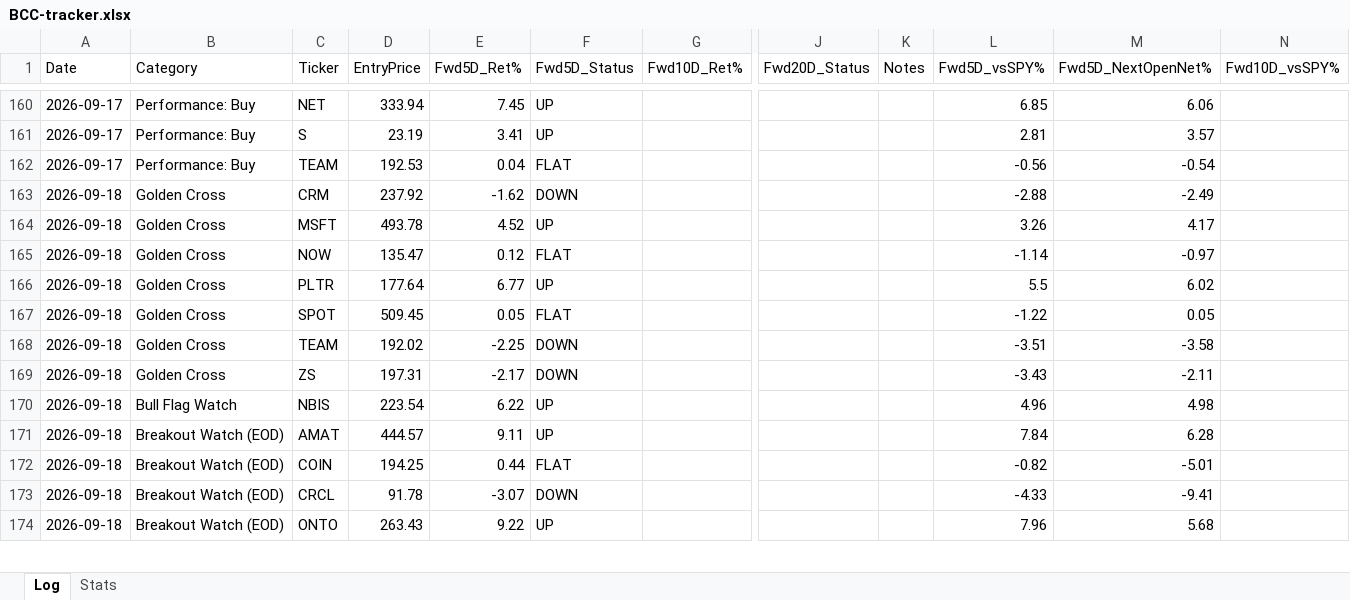
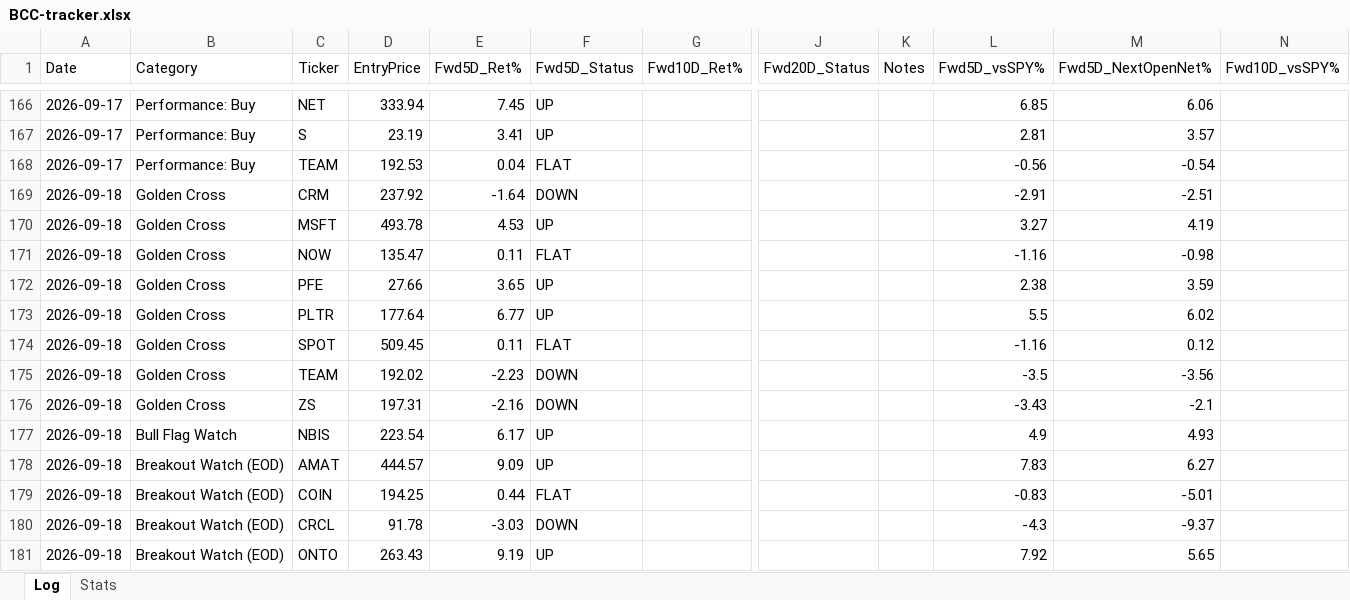
Before and after one commit to Moopheus1/Quant-Records, an Excel workbook: bcc/data/BCC-tracker.xlsx, sheet Log, drawn as a sheet; only a part is shown, gaps mark what is left out; values as stored, in another font and other column widths than the file's, no borders; addresses are those after the commit; rows hold the shown columns only; the diff covers the shown part only; the diff names each change by its address in the sheet, - before the commit and + after, or states it on an @@ line.

```diff
--- a/bcc/data/BCC-tracker.xlsx (sheet Log)
+++ b/bcc/data/BCC-tracker.xlsx (sheet Log)
-E169 (Fwd5D_Ret%): -1.62
+E169 (Fwd5D_Ret%): -1.64
-L169 (Fwd5D_vsSPY%): -2.88
+L169 (Fwd5D_vsSPY%): -2.91
-M169 (Fwd5D_NextOpenNet%): -2.49
+M169 (Fwd5D_NextOpenNet%): -2.51
-E170 (Fwd5D_Ret%): 4.52
+E170 (Fwd5D_Ret%): 4.53
-L170 (Fwd5D_vsSPY%): 3.26
+L170 (Fwd5D_vsSPY%): 3.27
-M170 (Fwd5D_NextOpenNet%): 4.17
+M170 (Fwd5D_NextOpenNet%): 4.19
-E171 (Fwd5D_Ret%): 0.12
+E171 (Fwd5D_Ret%): 0.11
-L171 (Fwd5D_vsSPY%): -1.14
+L171 (Fwd5D_vsSPY%): -1.16
-M171 (Fwd5D_NextOpenNet%): -0.97
+M171 (Fwd5D_NextOpenNet%): -0.98
+row 172: 2026-09-18 | Golden Cross | PFE | 27.66 | 3.65 | UP |  |  |  | 2.38 | 3.59
-E174 (Fwd5D_Ret%): 0.05
+E174 (Fwd5D_Ret%): 0.11
-L174 (Fwd5D_vsSPY%): -1.22
+L174 (Fwd5D_vsSPY%): -1.16
-M174 (Fwd5D_NextOpenNet%): 0.05
+M174 (Fwd5D_NextOpenNet%): 0.12
-E175 (Fwd5D_Ret%): -2.25
+E175 (Fwd5D_Ret%): -2.23
-L175 (Fwd5D_vsSPY%): -3.51
+L175 (Fwd5D_vsSPY%): -3.5
-M175 (Fwd5D_NextOpenNet%): -3.58
+M175 (Fwd5D_NextOpenNet%): -3.56
-E176 (Fwd5D_Ret%): -2.17
+E176 (Fwd5D_Ret%): -2.16
-M176 (Fwd5D_NextOpenNet%): -2.11
+M176 (Fwd5D_NextOpenNet%): -2.1
-E177 (Fwd5D_Ret%): 6.22
+E177 (Fwd5D_Ret%): 6.17
-L177 (Fwd5D_vsSPY%): 4.96
+L177 (Fwd5D_vsSPY%): 4.9
-M177 (Fwd5D_NextOpenNet%): 4.98
+M177 (Fwd5D_NextOpenNet%): 4.93
-E178 (Fwd5D_Ret%): 9.11
+E178 (Fwd5D_Ret%): 9.09
-L178 (Fwd5D_vsSPY%): 7.84
+L178 (Fwd5D_vsSPY%): 7.83
-M178 (Fwd5D_NextOpenNet%): 6.28
+M178 (Fwd5D_NextOpenNet%): 6.27
-L179 (Fwd5D_vsSPY%): -0.82
+L179 (Fwd5D_vsSPY%): -0.83
-E180 (Fwd5D_Ret%): -3.07
+E180 (Fwd5D_Ret%): -3.03
-L180 (Fwd5D_vsSPY%): -4.33
+L180 (Fwd5D_vsSPY%): -4.3
-M180 (Fwd5D_NextOpenNet%): -9.41
+M180 (Fwd5D_NextOpenNet%): -9.37
-E181 (Fwd5D_Ret%): 9.22
+E181 (Fwd5D_Ret%): 9.19
-L181 (Fwd5D_vsSPY%): 7.96
+L181 (Fwd5D_vsSPY%): 7.92
-M181 (Fwd5D_NextOpenNet%): 5.68
+M181 (Fwd5D_NextOpenNet%): 5.65
```
Also changed, not shown: 43 added rows, 2 removed rows and 370 edited cells elsewhere in this sheet, sheet Stats, 3 other files.
